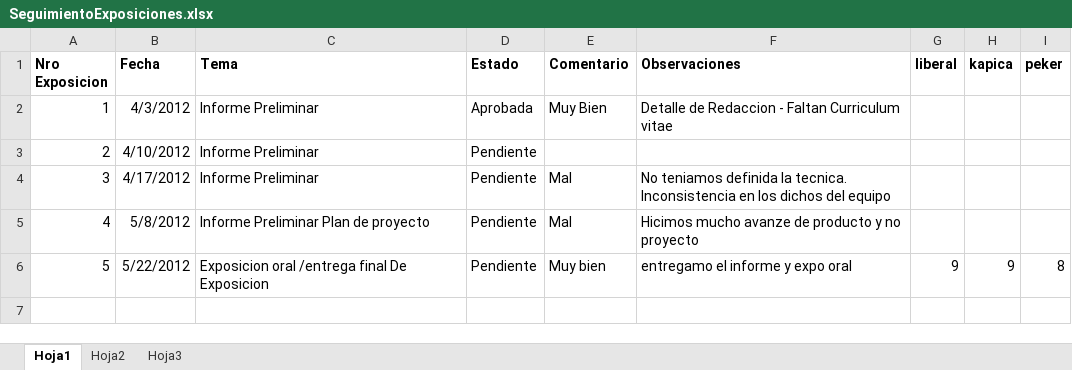
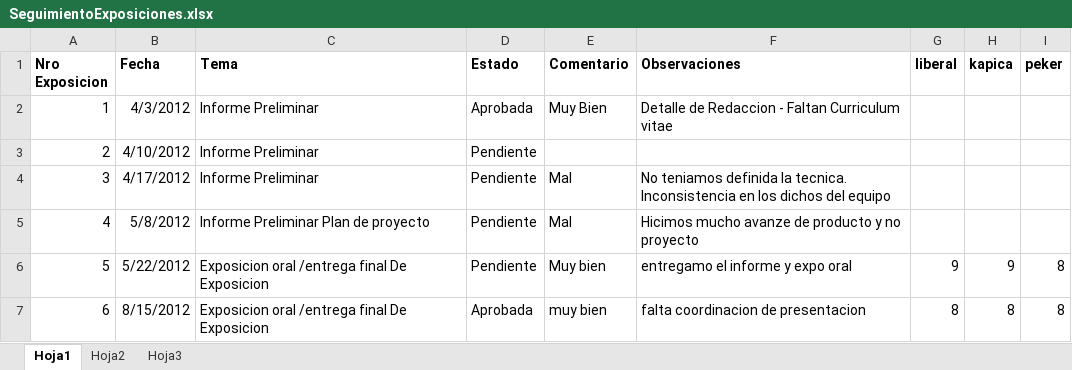
Before and after one commit to elcapo04/utn-frc-dlc-2011-liberal-peker, an Excel workbook: Proyecto final/Exposiciones/SeguimientoExposiciones.xlsx, sheet Hoja1, drawn as a sheet; values as stored, in another font and other column widths than the file's, no borders; the diff names each change by its address in the sheet, - before the commit and + after, or states it on an @@ line.

Commit message:
SeguimientoExposiciones.xlsx

```diff
--- a/Proyecto final/Exposiciones/SeguimientoExposiciones.xlsx (sheet Hoja1)
+++ b/Proyecto final/Exposiciones/SeguimientoExposiciones.xlsx (sheet Hoja1)
+row 7: 6 | 8/15/2012 | Exposicion oral /entrega final De Exposicion | Aprobada | muy bien | falta coordinacion de presentacion | 8 | 8 | 8
```
